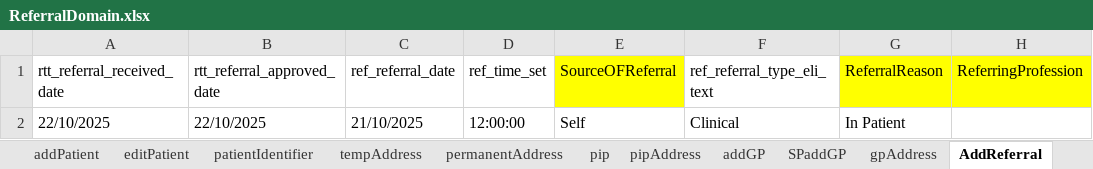
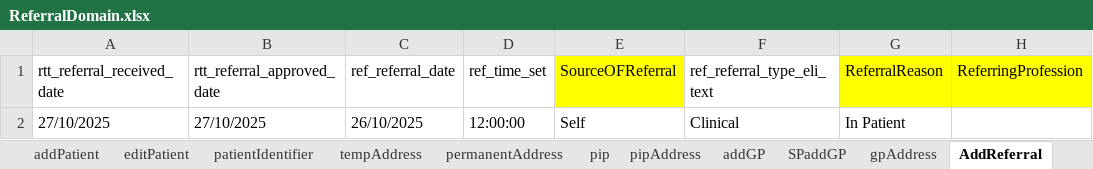
Before and after one commit to manojvyavahare27/C4Automation, an Excel workbook: ExcelFiles/ReferralDomain.xlsx, sheet AddReferral, drawn as a sheet; only a part is shown; values as stored, in another font and other column widths than the file's, no borders; the diff names each change by its address in the sheet, - before the commit and + after, or states it on an @@ line.

```diff
--- a/ExcelFiles/ReferralDomain.xlsx (sheet AddReferral)
+++ b/ExcelFiles/ReferralDomain.xlsx (sheet AddReferral)
-A2 (rtt_referral_received_date): 22/10/2025
+A2 (rtt_referral_received_date): 27/10/2025
-B2 (rtt_referral_approved_date): 22/10/2025
+B2 (rtt_referral_approved_date): 27/10/2025
-C2 (ref_referral_date): 21/10/2025
+C2 (ref_referral_date): 26/10/2025
```
Also changed, not shown: sheet serviceReferral, sheet rejectedReferral, sheet patientIdentifier, sheet addPatient, sheet acceptedReferral, sheet editPatient, ExcelFiles/AppointmentDomain.xlsx, ExcelFiles/PatientDomain.xlsx, 3 other files.
